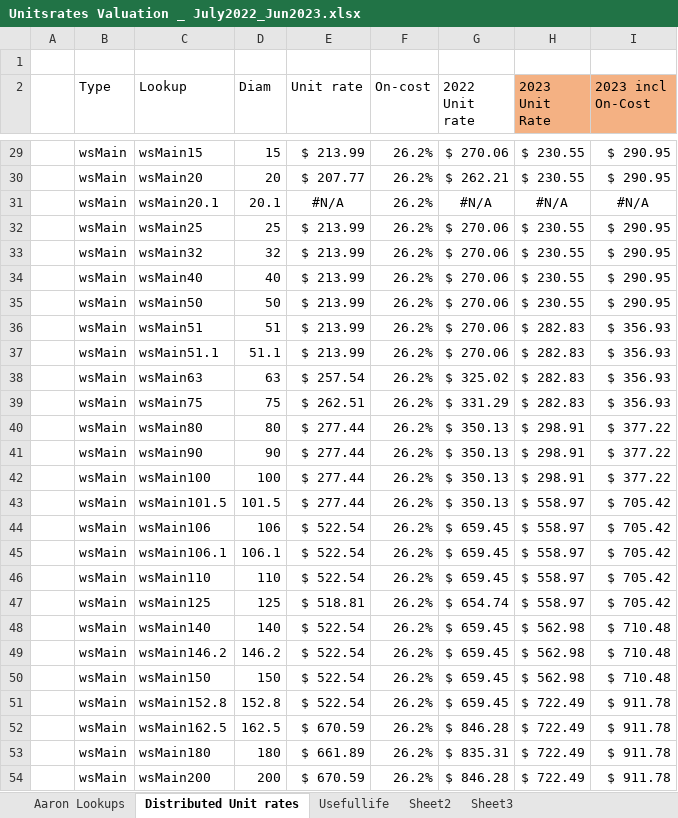
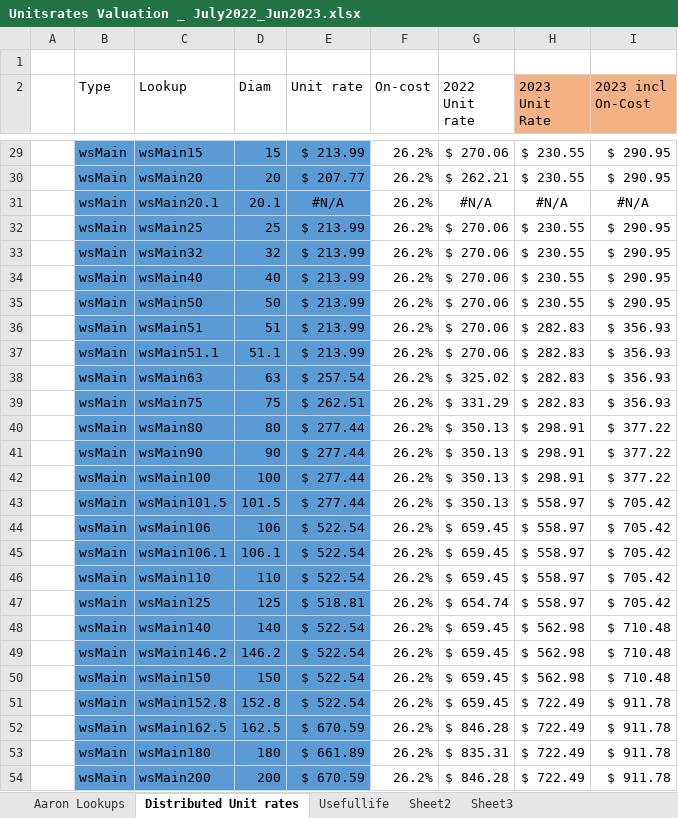
Before and after one commit to SAM-QLDC/qldc-pi-ia-iam-prod, an Excel workbook: _notes/unit_rates/Unitsrates Valuation _ July2022_Jun2023.xlsx, sheet Distributed Unit rates, drawn as a sheet; only a part is shown, gaps mark what is left out; values as stored, in another font and other column widths than the file's, no borders; the diff covers the shown part only; the diff names each change by its address in the sheet, - before the commit and + after, or states it on an @@ line.

```diff
--- a/_notes/unit_rates/Unitsrates Valuation _ July2022_Jun2023.xlsx (sheet Distributed Unit rates)
+++ b/_notes/unit_rates/Unitsrates Valuation _ July2022_Jun2023.xlsx (sheet Distributed Unit rates)
-B29:E54 fill: none
+B29:E54 fill: #5B9BD5
```
Also changed, not shown: cell formats elsewhere in this sheet, sheet Usefullife, 2 other files.
